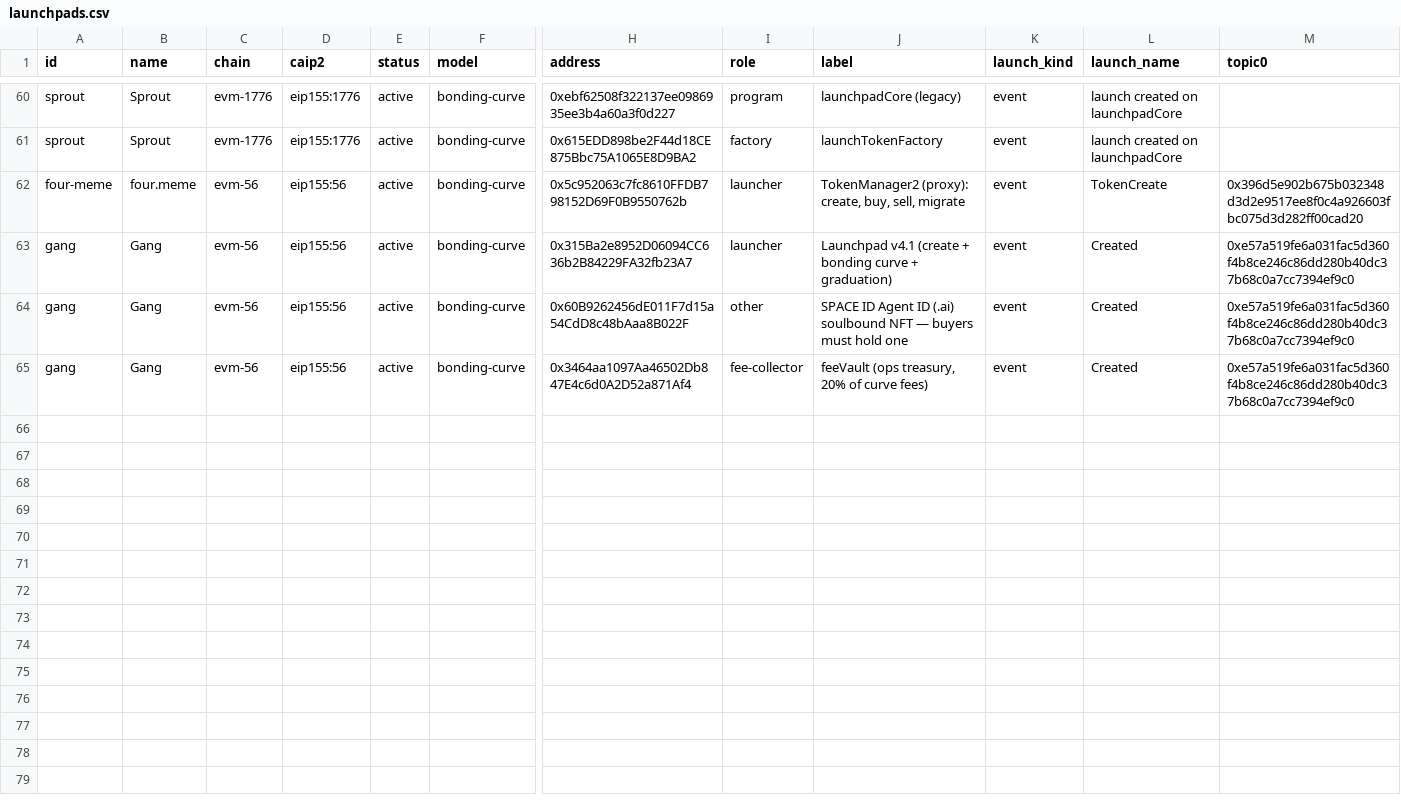
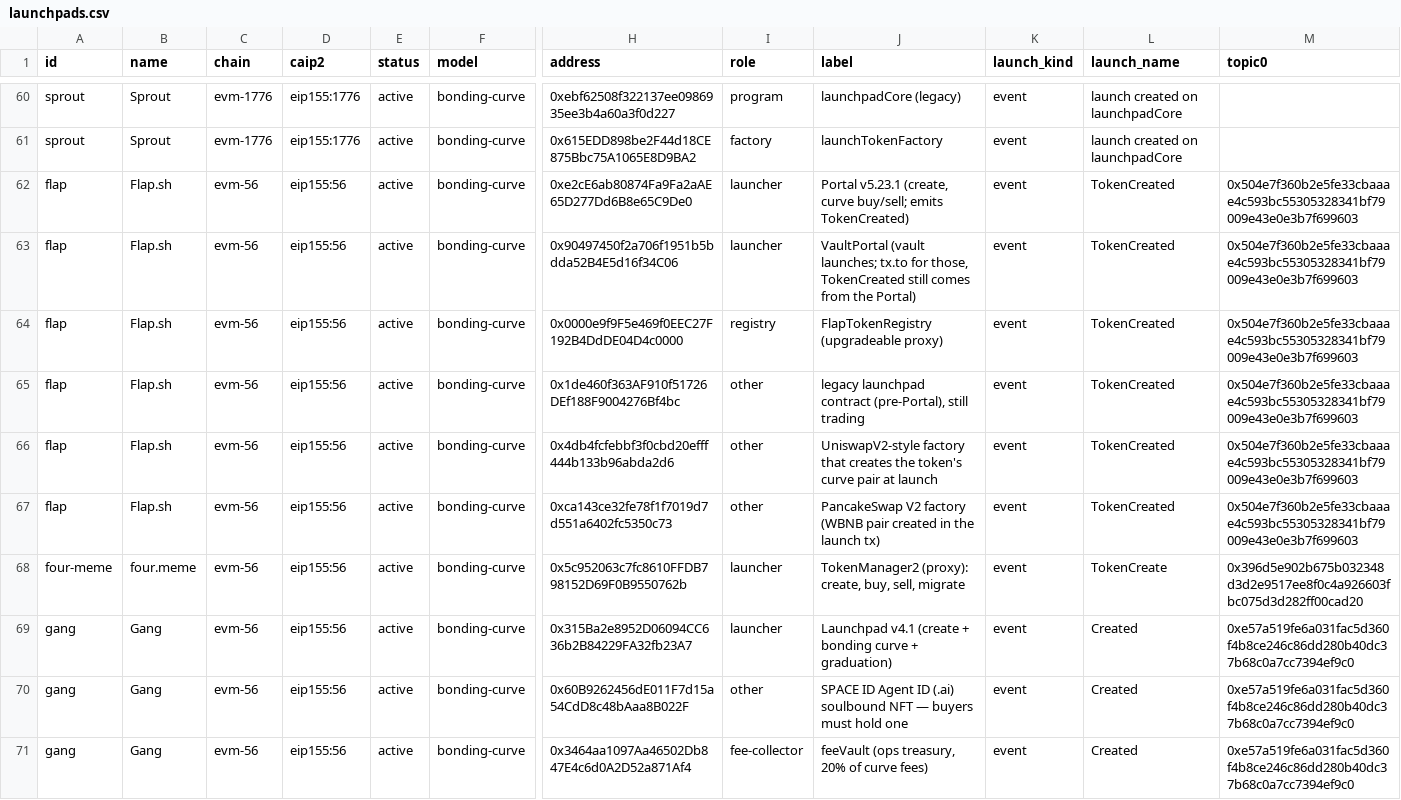
Before and after one commit to dynamolabs/launchpad-registry, a CSV file: dist/launchpads.csv, drawn as a sheet; only a part is shown, gaps mark what is left out; rows hold the shown columns only; the diff names each change by its address in the sheet, - before the commit and + after, or states it on an @@ line.

```diff
--- a/dist/launchpads.csv
+++ b/dist/launchpads.csv
+row 62: flap | Flap.sh | evm-56 | eip155:56 | active | bonding-curve | 0xe2cE6ab80874Fa9Fa2aAE65D277Dd6B8e65C9De0 | launcher | Portal v5.23.1 (create, curve buy/sell; emits TokenCreated) | event | TokenCreated | 0x504e7f360b2e5fe33cbaaae4c593bc55305328341bf79009e43e0e3b7f699603
+row 63: flap | Flap.sh | evm-56 | eip155:56 | active | bonding-curve | 0x90497450f2a706f1951b5bdda52B4E5d16f34C06 | launcher | VaultPortal (vault launches; tx.to for those, TokenCreated still comes from the Portal) | event | TokenCreated | 0x504e7f360b2e5fe33cbaaae4c593bc55305328341bf79009e43e0e3b7f699603
+row 64: flap | Flap.sh | evm-56 | eip155:56 | active | bonding-curve | 0x0000e9f9F5e469f0EEC27F192B4DdDE04D4c0000 | registry | FlapTokenRegistry (upgradeable proxy) | event | TokenCreated | 0x504e7f360b2e5fe33cbaaae4c593bc55305328341bf79009e43e0e3b7f699603
+row 65: flap | Flap.sh | evm-56 | eip155:56 | active | bonding-curve | 0x1de460f363AF910f51726DEf188F9004276Bf4bc | other | legacy launchpad contract (pre-Portal), still trading | event | TokenCreated | 0x504e7f360b2e5fe33cbaaae4c593bc55305328341bf79009e43e0e3b7f699603
+row 66: flap | Flap.sh | evm-56 | eip155:56 | active | bonding-curve | 0x4db4fcfebbf3f0cbd20efff444b133b96abda2d6 | other | UniswapV2-style factory that creates the token's curve pair at launch | event | TokenCreated | 0x504e7f360b2e5fe33cbaaae4c593bc55305328341bf79009e43e0e3b7f699603
+row 67: flap | Flap.sh | evm-56 | eip155:56 | active | bonding-curve | 0xca143ce32fe78f1f7019d7d551a6402fc5350c73 | other | PancakeSwap V2 factory (WBNB pair created in the launch tx) | event | TokenCreated | 0x504e7f360b2e5fe33cbaaae4c593bc55305328341bf79009e43e0e3b7f699603
```
Also changed, not shown: 11 other files.
